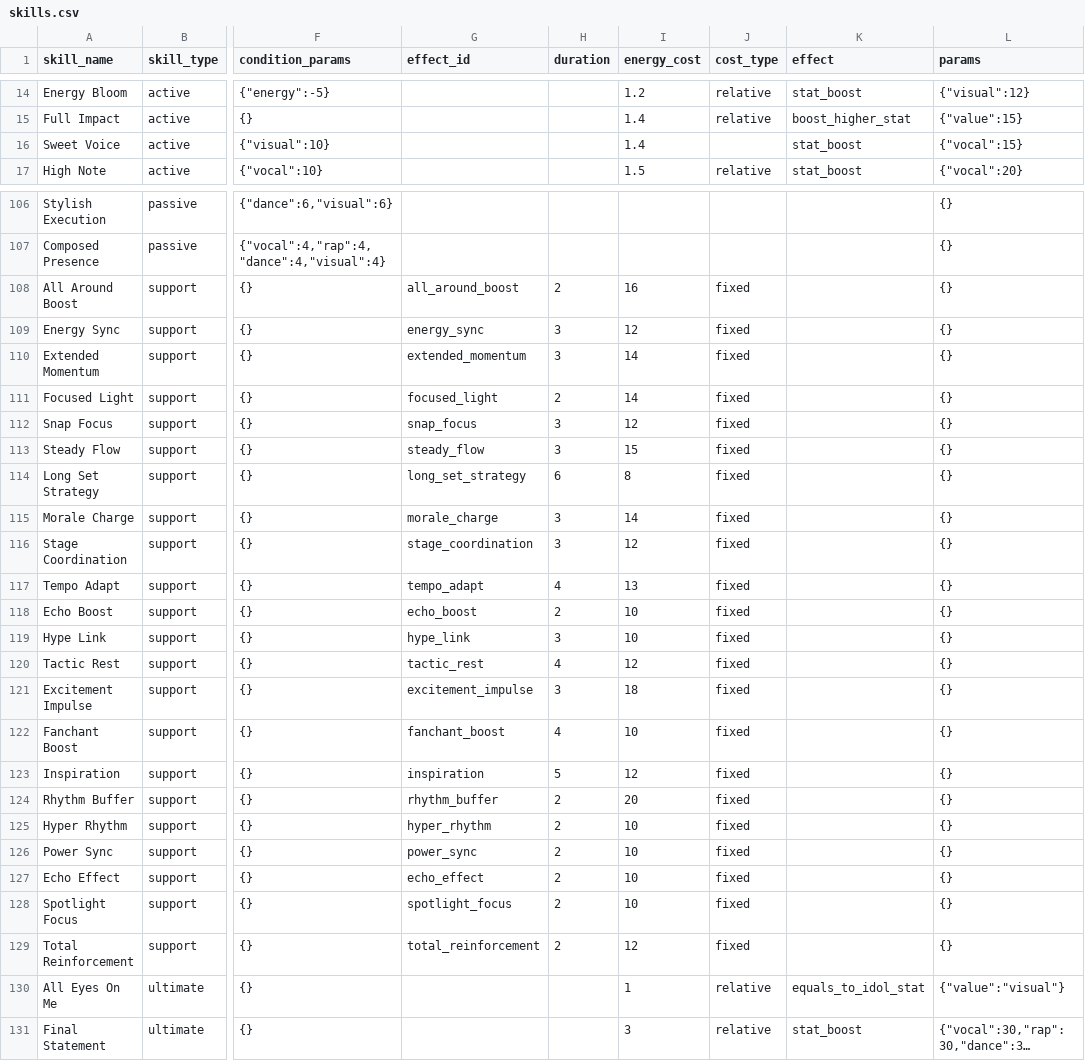
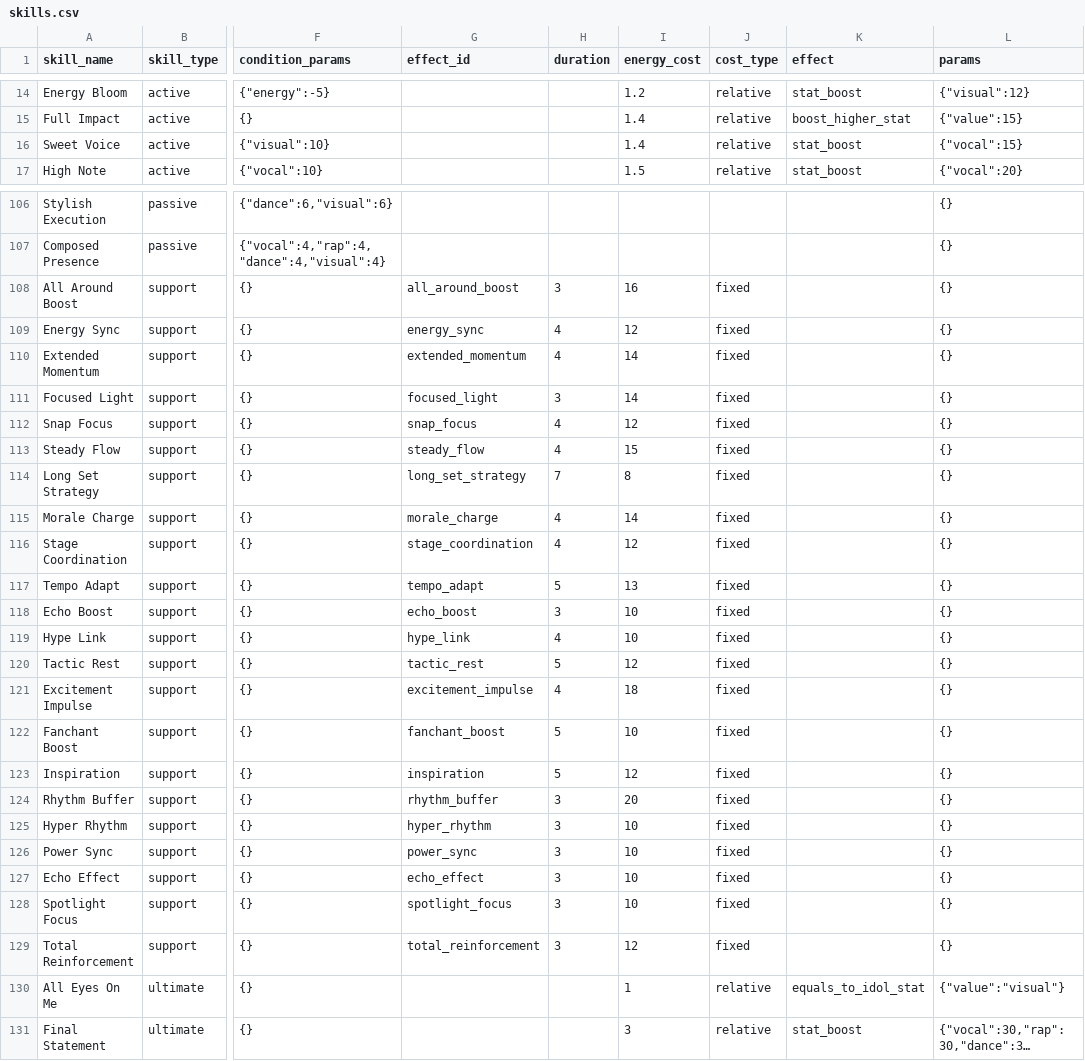
Before and after one commit to iojan715/KpopCardGame, a CSV file: data_upload/skills.csv, drawn as a sheet; only a part is shown, gaps mark what is left out; long unchanged cells end in …; the diff names each change by its address in the sheet, - before the commit and + after, or states it on an @@ line.

```diff
--- a/data_upload/skills.csv
+++ b/data_upload/skills.csv
-J16 (cost_type): (empty)
+J16 (cost_type): relative
-H108 (duration): 2
+H108 (duration): 3
-H109:H110 (duration): 3
+H109:H110 (duration): 4
-H111 (duration): 2
+H111 (duration): 3
-H112:H113 (duration): 3
+H112:H113 (duration): 4
-H114 (duration): 6
+H114 (duration): 7
-H115:H116 (duration): 3
+H115:H116 (duration): 4
-H117 (duration): 4
+H117 (duration): 5
-H118 (duration): 2
+H118 (duration): 3
-H119 (duration): 3
+H119 (duration): 4
-H120 (duration): 4
+H120 (duration): 5
-H121 (duration): 3
+H121 (duration): 4
-H122 (duration): 4
+H122 (duration): 5
-H124:H129 (duration): 2
+H124:H129 (duration): 3
```
Also changed, not shown: data_upload/effects.csv, data_upload/redeemables.csv, 9 other files.
